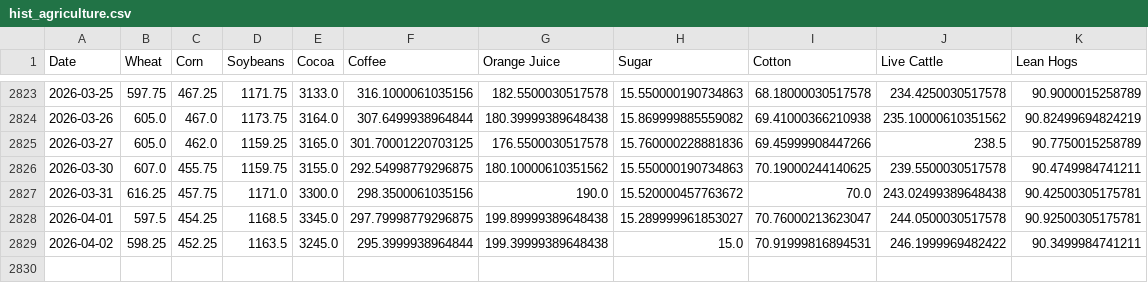
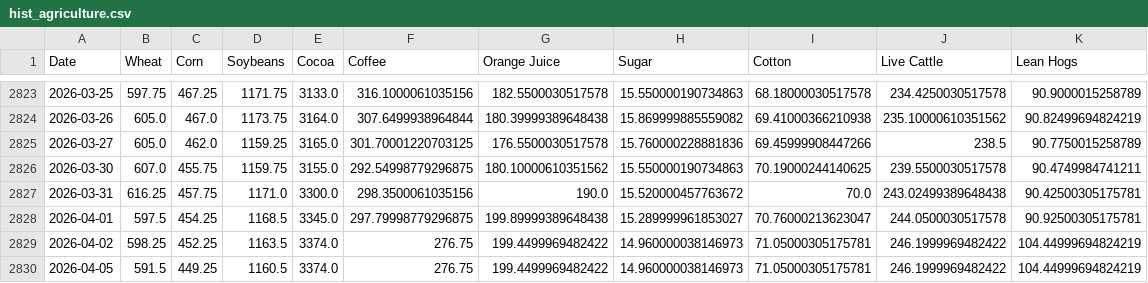
Before and after one commit to dalmeidauriay-ai/cross_market_dashboard, a CSV file: data/processed/hist_agriculture.csv, drawn as a sheet; only a part is shown, gaps mark what is left out.

```diff
--- a/data/processed/hist_agriculture.csv
+++ b/data/processed/hist_agriculture.csv
@@ -2828,2 +2828,3 @@ Date,Wheat,Corn,Soybeans,Cocoa,Coffee,Orange Juice,Sugar,Cotton,Live Cattle,Lean
 2026-04-01,597.5,454.25,1168.5,3345.0,297.79998779296875,199.89999389648438,15.289999961853027,70.76000213623047,244.0500030517578,90.92500305175781
-2026-04-02,598.25,452.25,1163.5,3245.0,295.3999938964844,199.39999389648438,15.0,70.91999816894531,246.1999969482422,90.3499984741211
+2026-04-02,598.25,452.25,1163.5,3374.0,276.75,199.4499969482422,14.960000038146973,71.05000305175781,246.1999969482422,104.44999694824219
+2026-04-05,591.5,449.25,1160.5,3374.0,276.75,199.4499969482422,14.960000038146973,71.05000305175781,246.1999969482422,104.44999694824219
```
Also changed, not shown: data/processed/futures_curves/curve_crude_oil.csv, data/processed/hist_energy.csv, 19 other files.
